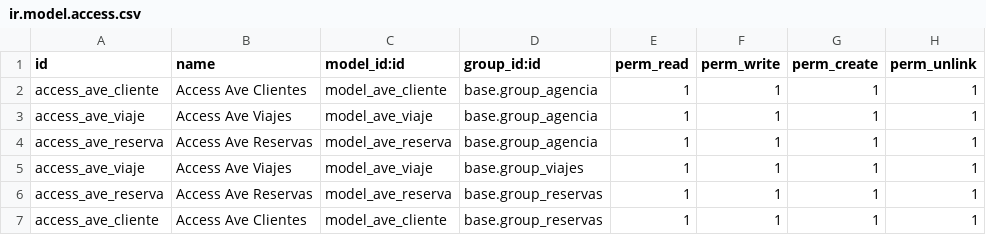
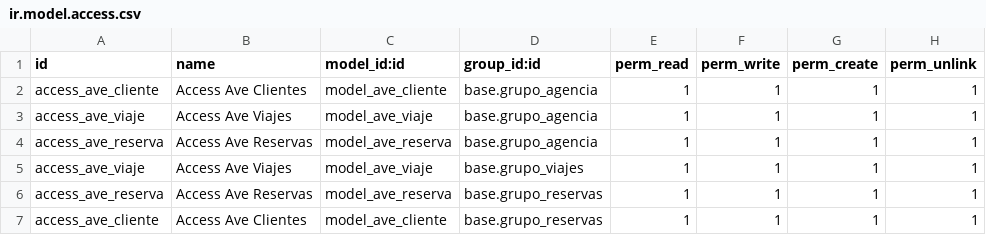
Before and after one commit to AdanH43/ave2go_ahigmen0804, a CSV file: security/ir.model.access.csv, drawn as a sheet.

```diff
--- a/security/ir.model.access.csv
+++ b/security/ir.model.access.csv
@@ -1,7 +1,7 @@
 id,name,model_id:id,group_id:id,perm_read,perm_write,perm_create,perm_unlink
-access_ave_cliente,Access Ave Clientes,model_ave_cliente,base.group_agencia,1,1,1,1
-access_ave_viaje,Access Ave Viajes,model_ave_viaje,base.group_agencia,1,1,1,1
-access_ave_reserva,Access Ave Reservas,model_ave_reserva,base.group_agencia,1,1,1,1
-access_ave_viaje,Access Ave Viajes,model_ave_viaje,base.group_viajes,1,1,1,1
-access_ave_reserva,Access Ave Reservas,model_ave_reserva,base.group_reservas,1,1,1,1
-access_ave_cliente,Access Ave Clientes,model_ave_cliente,base.group_reservas,1,1,1,1
+access_ave_cliente,Access Ave Clientes,model_ave_cliente,base.grupo_agencia,1,1,1,1
+access_ave_viaje,Access Ave Viajes,model_ave_viaje,base.grupo_agencia,1,1,1,1
+access_ave_reserva,Access Ave Reservas,model_ave_reserva,base.grupo_agencia,1,1,1,1
+access_ave_viaje,Access Ave Viajes,model_ave_viaje,base.grupo_viajes,1,1,1,1
+access_ave_reserva,Access Ave Reservas,model_ave_reserva,base.grupo_reservas,1,1,1,1
+access_ave_cliente,Access Ave Clientes,model_ave_cliente,base.grupo_reservas,1,1,1,1
```
